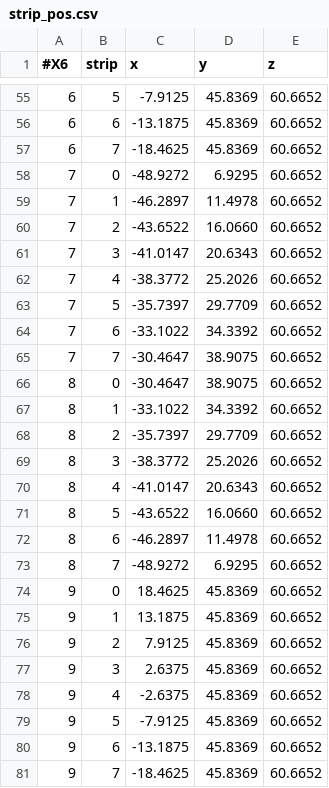
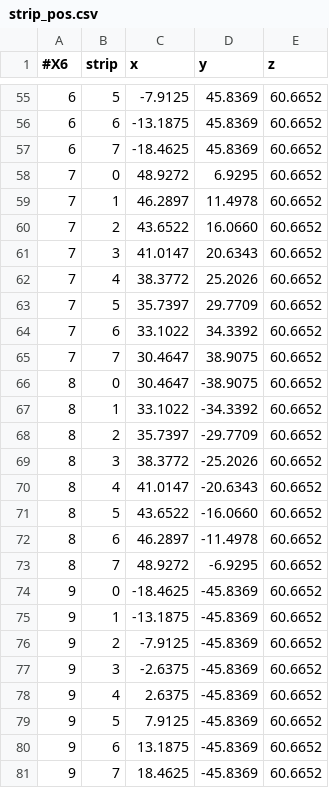
Before and after one commit to ShortLJ/NKFADC_Unpacker2, a CSV file: config/Position_Gen/KO_25_01/strip_pos.csv, drawn as a sheet; only a part is shown, gaps mark what is left out; the diff covers the shown part only.

Commit message:
corrected strip pos, refactory det map

```diff
--- a/config/Position_Gen/KO_25_01/strip_pos.csv
+++ b/config/Position_Gen/KO_25_01/strip_pos.csv
@@ -57,25 +57,25 @@
 6,7,-18.4625,45.8369,60.6652
-7,0,-48.9272,6.9295,60.6652
-7,1,-46.2897,11.4978,60.6652
-7,2,-43.6522,16.0660,60.6652
-7,3,-41.0147,20.6343,60.6652
-7,4,-38.3772,25.2026,60.6652
-7,5,-35.7397,29.7709,60.6652
-7,6,-33.1022,34.3392,60.6652
-7,7,-30.4647,38.9075,60.6652
-8,0,-30.4647,38.9075,60.6652
-8,1,-33.1022,34.3392,60.6652
-8,2,-35.7397,29.7709,60.6652
-8,3,-38.3772,25.2026,60.6652
-8,4,-41.0147,20.6343,60.6652
-8,5,-43.6522,16.0660,60.6652
-8,6,-46.2897,11.4978,60.6652
-8,7,-48.9272,6.9295,60.6652
-9,0,18.4625,45.8369,60.6652
-9,1,13.1875,45.8369,60.6652
-9,2,7.9125,45.8369,60.6652
-9,3,2.6375,45.8369,60.6652
-9,4,-2.6375,45.8369,60.6652
-9,5,-7.9125,45.8369,60.6652
-9,6,-13.1875,45.8369,60.6652
-9,7,-18.4625,45.8369,60.6652
+7,0,48.9272,6.9295,60.6652
+7,1,46.2897,11.4978,60.6652
+7,2,43.6522,16.0660,60.6652
+7,3,41.0147,20.6343,60.6652
+7,4,38.3772,25.2026,60.6652
+7,5,35.7397,29.7709,60.6652
+7,6,33.1022,34.3392,60.6652
+7,7,30.4647,38.9075,60.6652
+8,0,30.4647,-38.9075,60.6652
+8,1,33.1022,-34.3392,60.6652
+8,2,35.7397,-29.7709,60.6652
+8,3,38.3772,-25.2026,60.6652
+8,4,41.0147,-20.6343,60.6652
+8,5,43.6522,-16.0660,60.6652
+8,6,46.2897,-11.4978,60.6652
+8,7,48.9272,-6.9295,60.6652
+9,0,-18.4625,-45.8369,60.6652
+9,1,-13.1875,-45.8369,60.6652
+9,2,-7.9125,-45.8369,60.6652
+9,3,-2.6375,-45.8369,60.6652
+9,4,2.6375,-45.8369,60.6652
+9,5,7.9125,-45.8369,60.6652
+9,6,13.1875,-45.8369,60.6652
+9,7,18.4625,-45.8369,60.6652
```
Also changed, not shown: 2 added rows, 2 removed rows and 95 edited cells elsewhere in this file, config/Position_Gen/KO_25_01/seg_pos.csv, config/Position_Gen/KO_25_07/strip_pos.csv, 8 other files.
